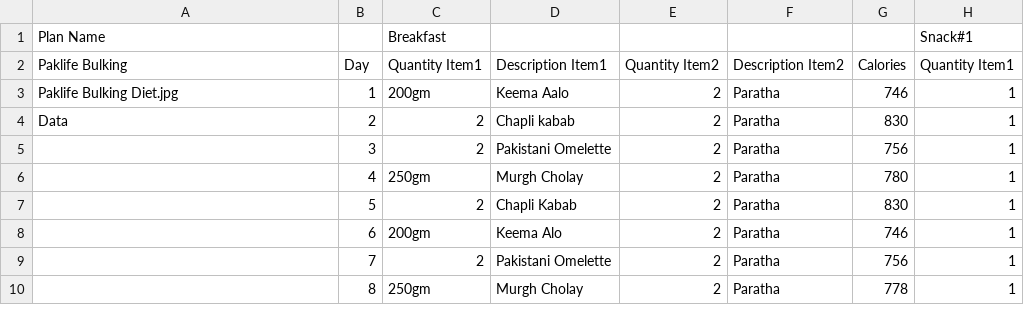
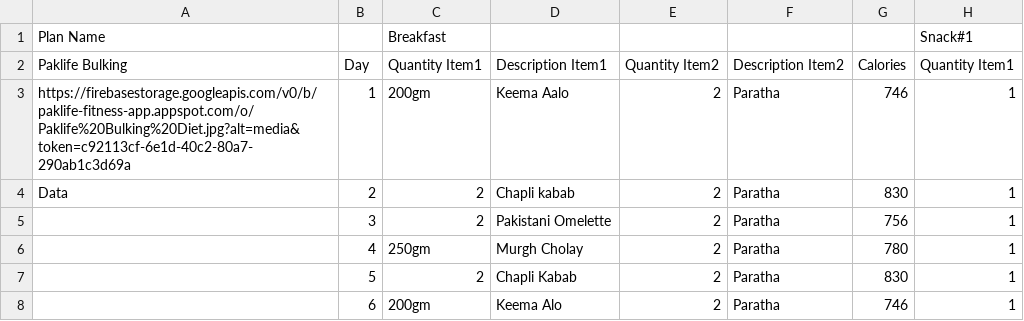
Before and after one commit to HamzaSuleman/medium-api, a CSV file: Diet-Plans/Bulking_Plan/Bulking Plan.csv, drawn as a sheet; only a part is shown; the shorter side is filled out with more unchanged rows; the diff names each change by its address in the sheet, - before the commit and + after, or states it on an @@ line.

Commit message:
Update Bulking Plan.csv

```diff
--- a/Diet-Plans/Bulking_Plan/Bulking Plan.csv
+++ b/Diet-Plans/Bulking_Plan/Bulking Plan.csv
-A3: Paklife Bulking Diet.jpg
+A3: https://firebasestorage.googleapis.com/v0/b/paklife-fitness-app.appspot.com/o/Paklife%20Bulking%20Diet.jpg?alt=media&token=c92113cf-6e1d-40c2-80a7-290ab1c3d69a
```
